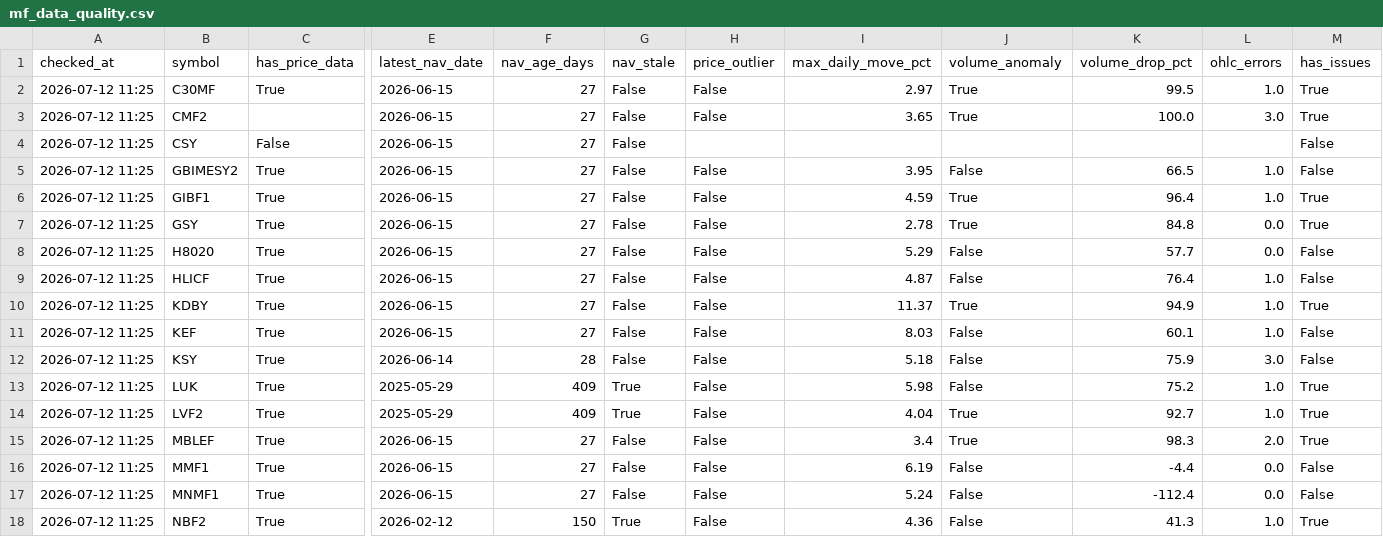
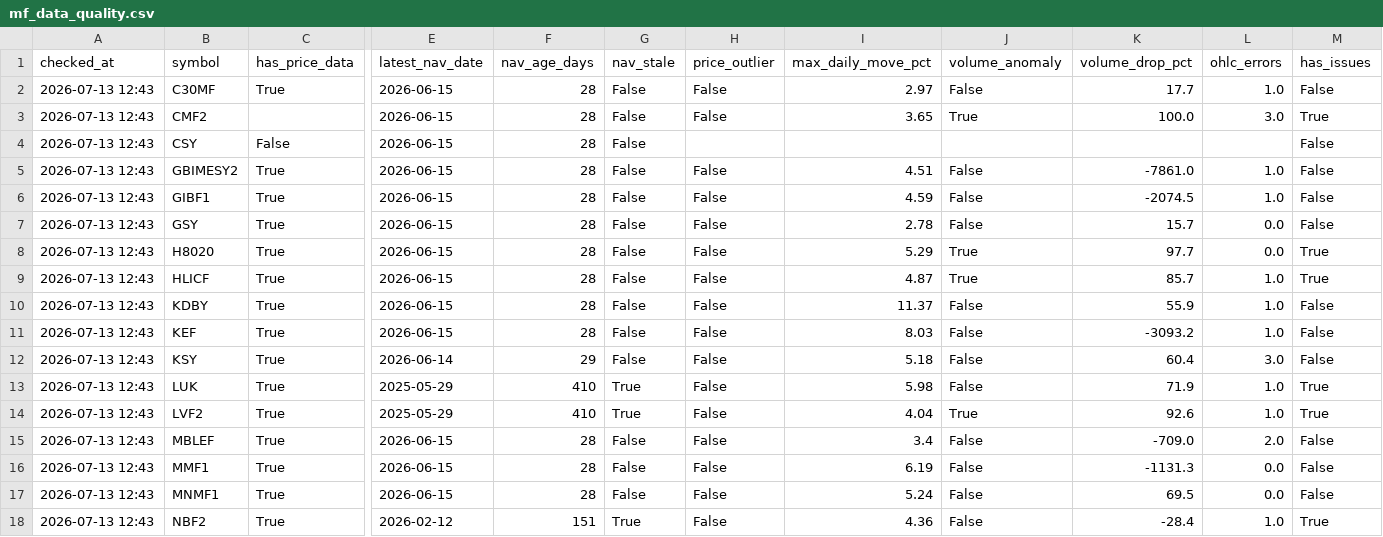
Before and after one commit to Uknowme-h/nepal-mf-quant, a CSV file: data/processed/mf_data_quality.csv, drawn as a sheet; only a part is shown, gaps mark what is left out; the diff covers the shown part only; the diff names each change by its address in the sheet, - before the commit and + after, or states it on an @@ line.

```diff
--- a/data/processed/mf_data_quality.csv
+++ b/data/processed/mf_data_quality.csv
-A2:A18 (checked_at): 2026-07-12 11:25
+A2:A18 (checked_at): 2026-07-13 12:43
-F2:F11 (nav_age_days): 27
+F2:F11 (nav_age_days): 28
-J2 (volume_anomaly): True
+J2 (volume_anomaly): False
-K2 (volume_drop_pct): 99.5
+K2 (volume_drop_pct): 17.7
-M2 (has_issues): True
+M2 (has_issues): False
-I5 (max_daily_move_pct): 3.95
+I5 (max_daily_move_pct): 4.51
-K5 (volume_drop_pct): 66.5
+K5 (volume_drop_pct): -7861.0
-J6:J7 (volume_anomaly): True
+J6:J7 (volume_anomaly): False
-K6 (volume_drop_pct): 96.4
+K6 (volume_drop_pct): -2074.5
-M6:M7 (has_issues): True
+M6:M7 (has_issues): False
-K7 (volume_drop_pct): 84.8
+K7 (volume_drop_pct): 15.7
-J8:J9 (volume_anomaly): False
+J8:J9 (volume_anomaly): True
-K8 (volume_drop_pct): 57.7
+K8 (volume_drop_pct): 97.7
-M8:M9 (has_issues): False
+M8:M9 (has_issues): True
-K9 (volume_drop_pct): 76.4
+K9 (volume_drop_pct): 85.7
-J10 (volume_anomaly): True
+J10 (volume_anomaly): False
-K10 (volume_drop_pct): 94.9
+K10 (volume_drop_pct): 55.9
-M10 (has_issues): True
+M10 (has_issues): False
-K11 (volume_drop_pct): 60.1
+K11 (volume_drop_pct): -3093.2
-F12 (nav_age_days): 28
+F12 (nav_age_days): 29
-K12 (volume_drop_pct): 75.9
+K12 (volume_drop_pct): 60.4
-F13:F14 (nav_age_days): 409
+F13:F14 (nav_age_days): 410
-K13 (volume_drop_pct): 75.2
+K13 (volume_drop_pct): 71.9
-K14 (volume_drop_pct): 92.7
+K14 (volume_drop_pct): 92.6
-F15:F17 (nav_age_days): 27
+F15:F17 (nav_age_days): 28
-J15 (volume_anomaly): True
+J15 (volume_anomaly): False
-K15 (volume_drop_pct): 98.3
+K15 (volume_drop_pct): -709.0
-M15 (has_issues): True
+M15 (has_issues): False
-K16 (volume_drop_pct): -4.4
+K16 (volume_drop_pct): -1131.3
-K17 (volume_drop_pct): -112.4
+K17 (volume_drop_pct): 69.5
-F18 (nav_age_days): 150
+F18 (nav_age_days): 151
-K18 (volume_drop_pct): 41.3
+K18 (volume_drop_pct): -28.4
```
Also changed, not shown: 87 edited cells elsewhere in this file, data/processed/mf_daily_snapshot.csv, data/processed/mf_returns.csv, 9 other files.
